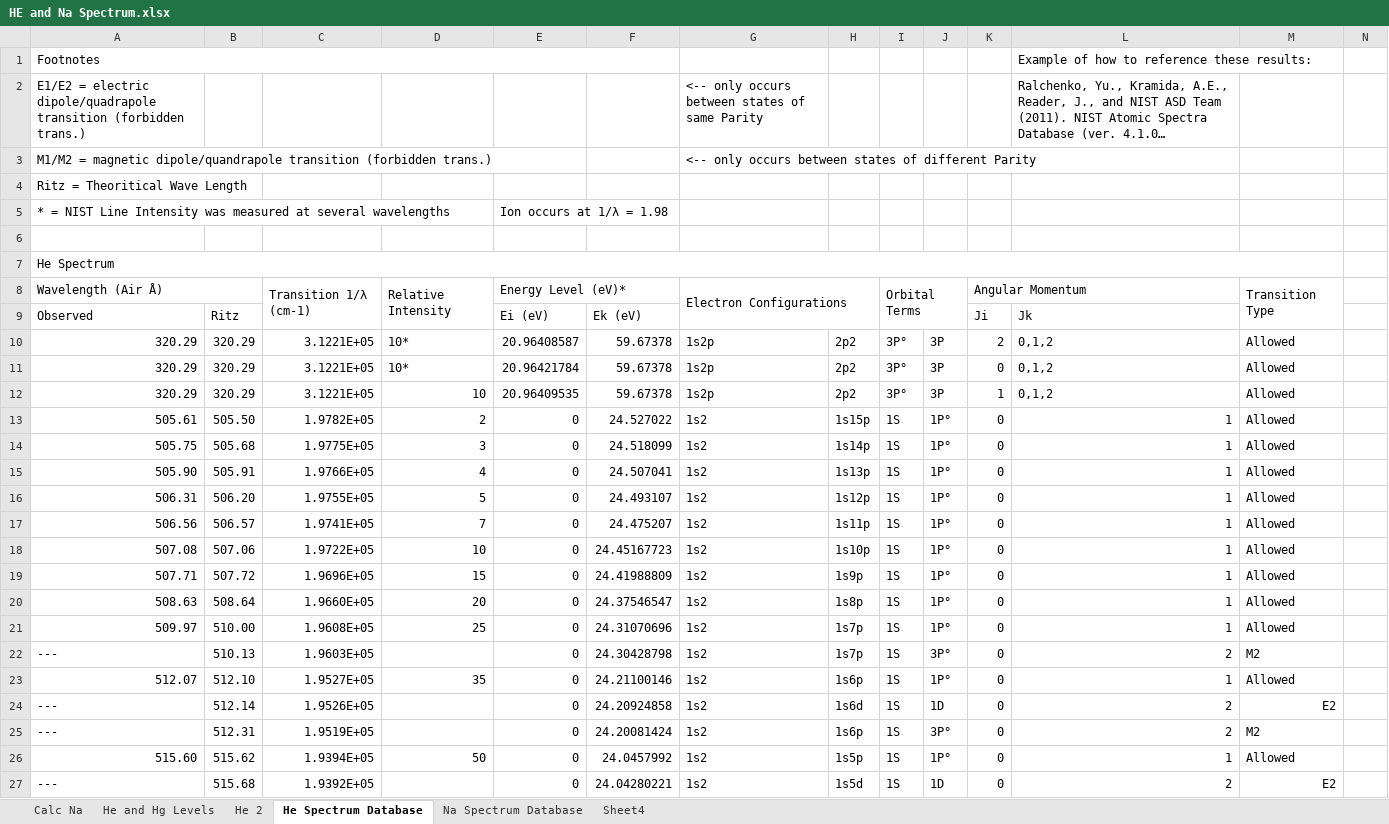
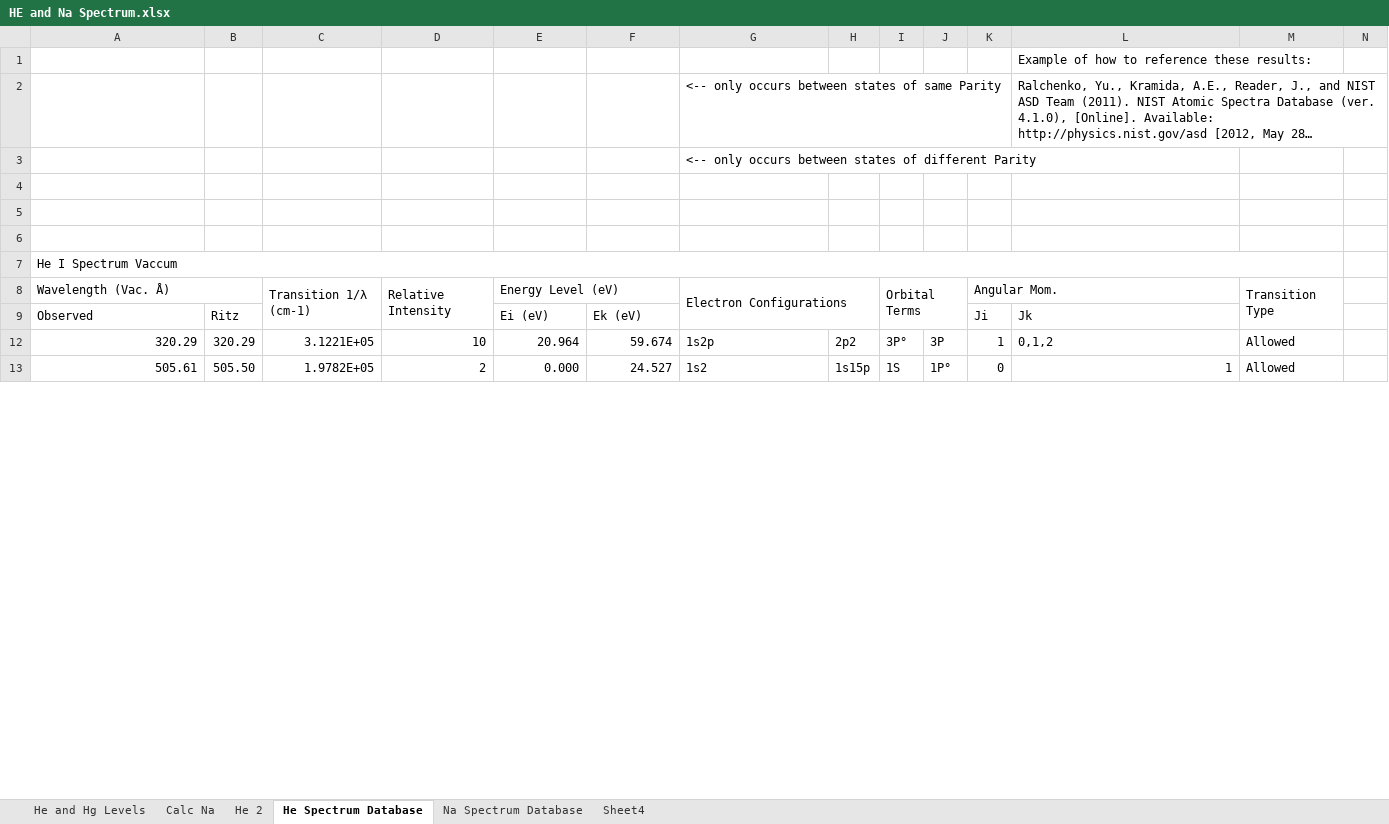
Before and after one commit to mlane3/Phys4321, an Excel workbook: FranckHertz/HeliumNeon/HE and Na Spectrum.xlsx, sheet He Spectrum Database, drawn as a sheet; only a part is shown; long unchanged cells end in …; values as stored, in another font and other column widths than the file's, no cell formats; removed rows and columns are numbered as before the commit, all else as after; the diff covers the shown part only; the diff names each change by its address in the sheet, - before the commit and + after, or states it on an @@ line.

```diff
--- a/FranckHertz/HeliumNeon/HE and Na Spectrum.xlsx (sheet He Spectrum Database)
+++ b/FranckHertz/HeliumNeon/HE and Na Spectrum.xlsx (sheet He Spectrum Database)
@@ sheet tab order changed: He and Hg Levels | Calc Na | He 2 | He Spectrum Database | Na Spectrum Database | Sheet4 @@
-A1: Footnotes
+A1: (empty)
-A1:F1 merged
-A2: E1/E2 = electric dipole/quadrapole transition (forbidden trans.)
+A2: (empty)
-A3: M1/M2 = magnetic dipole/quandrapole transition (forbidden trans.)
+A3: (empty)
-row 4: Ritz = Theoritical Wave Length
-row 5: * = NIST Line Intensity was measured at several wavelengths |  |  |  | Ion occurs at 1/λ = 1.98
+row 5: (empty)
+row 6: (empty)
-A7: He Spectrum
+A7: He I Spectrum Vaccum
-A8: Wavelength (Air Å)
+A8: Wavelength (Vac. Å)
-E8: Energy Level (eV)*
+E8: Energy Level (eV)
-K8: Angular Momentum
+K8: Angular Mom.
@@ row 10 hidden: 320.29 | 320.29 | 3.1221E+05 | 10* | 20.96408587 | 59.67378 | 1s2p | 2p2 | 3P° | 3P | 2 | 0,1,2 | Allowed @@
@@ row 11 hidden: 320.29 | 320.29 | 3.1221E+05 | 10* | 20.96421784 | 59.67378 | 1s2p | 2p2 | 3P° | 3P | 0 | 0,1,2 | Allowed @@
-E12: 20.96409535
+E12: 20.964
-F12: 59.67378
+F12: 59.674
-E13: 0
+E13: 0.000
-F13: 24.527022
+F13: 24.527
-row 14: 505.75 | 505.68 | 1.9775E+05 | 3 | 0 | 24.518099 | 1s2 | 1s14p | 1S | 1P° | 0 | 1 | Allowed
-row 15: 505.90 | 505.91 | 1.9766E+05 | 4 | 0 | 24.507041 | 1s2 | 1s13p | 1S | 1P° | 0 | 1 | Allowed
-row 16: 506.31 | 506.20 | 1.9755E+05 | 5 | 0 | 24.493107 | 1s2 | 1s12p | 1S | 1P° | 0 | 1 | Allowed
-row 17: 506.56 | 506.57 | 1.9741E+05 | 7 | 0 | 24.475207 | 1s2 | 1s11p | 1S | 1P° | 0 | 1 | Allowed
-row 18: 507.08 | 507.06 | 1.9722E+05 | 10 | 0 | 24.45167723 | 1s2 | 1s10p | 1S | 1P° | 0 | 1 | Allowed
-row 19: 507.71 | 507.72 | 1.9696E+05 | 15 | 0 | 24.41988809 | 1s2 | 1s9p | 1S | 1P° | 0 | 1 | Allowed
-row 20: 508.63 | 508.64 | 1.9660E+05 | 20 | 0 | 24.37546547 | 1s2 | 1s8p | 1S | 1P° | 0 | 1 | Allowed
-row 21: 509.97 | 510.00 | 1.9608E+05 | 25 | 0 | 24.31070696 | 1s2 | 1s7p | 1S | 1P° | 0 | 1 | Allowed
-row 22: --- | 510.13 | 1.9603E+05 |  | 0 | 24.30428798 | 1s2 | 1s7p | 1S | 3P° | 0 | 2 | M2
-row 23: 512.07 | 512.10 | 1.9527E+05 | 35 | 0 | 24.21100146 | 1s2 | 1s6p | 1S | 1P° | 0 | 1 | Allowed
-row 24: --- | 512.14 | 1.9526E+05 |  | 0 | 24.20924858 | 1s2 | 1s6d | 1S | 1D | 0 | 2 | E2
-row 25: --- | 512.31 | 1.9519E+05 |  | 0 | 24.20081424 | 1s2 | 1s6p | 1S | 3P° | 0 | 2 | M2
-row 26: 515.60 | 515.62 | 1.9394E+05 | 50 | 0 | 24.0457992 | 1s2 | 1s5p | 1S | 1P° | 0 | 1 | Allowed
-row 27: --- | 515.68 | 1.9392E+05 |  | 0 | 24.04280221 | 1s2 | 1s5d | 1S | 1D | 0 | 2 | E2
```
Also changed, not shown: 3 added rows, 29 removed rows, 10 hidden or unhidden rows, 178 edited cells and merged cells elsewhere in this sheet, sheet Na Spectrum Database, sheet Sheet4, sheet He 2, cell formats, hidden cells, 6 other files.
